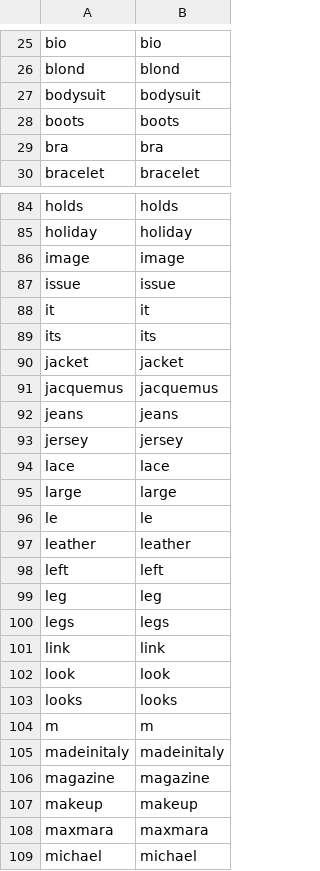
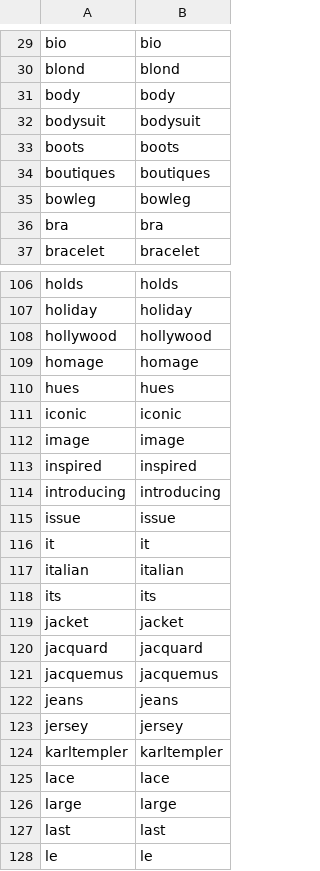
Before and after one commit to danielgvb/network_science, a CSV file: Avances Rafa/data/processed/nodes.csv, drawn as a sheet; only a part is shown, gaps mark what is left out; the shorter side is filled out with more unchanged rows; the diff covers the shown part only; the diff names each change by its address in the sheet, - before the commit and + after, or states it on an @@ line.

```diff
--- a/Avances Rafa/data/processed/nodes.csv
+++ b/Avances Rafa/data/processed/nodes.csv
+row 31: body | body
+row 34: boutiques | boutiques
+row 35: bowleg | bowleg
+row 108: hollywood | hollywood
+row 109: homage | homage
+row 110: hues | hues
+row 111: iconic | iconic
@@ row 199 moved to row 113: inspired @@
@@ row 223 moved to row 114: introducing @@
+row 117: italian | italian
+row 120: jacquard | jacquard
@@ row 212 moved to row 124: karltempler @@
+row 127: last | last
```
Also changed, not shown: 42 added rows and 35 moved rows elsewhere in this file, 5 other files.
